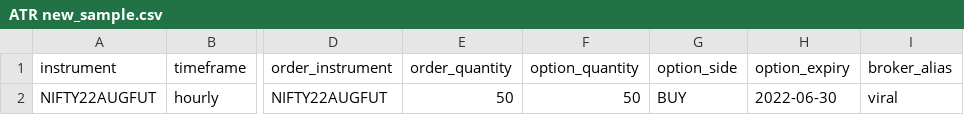
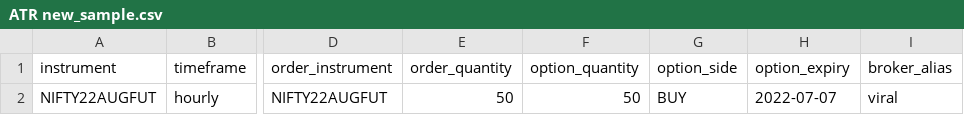
Before and after one commit to anujvadecha/AlgoTrader, a CSV file: resources/ATR new_sample.csv, drawn as a sheet; only a part is shown, gaps mark what is left out; the diff names each change by its address in the sheet, - before the commit and + after, or states it on an @@ line.

```diff
--- a/resources/ATR new_sample.csv
+++ b/resources/ATR new_sample.csv
-H2 (option_expiry): 2022-06-30
+H2 (option_expiry): 2022-07-07
```
Also changed, not shown: 1 other file.
